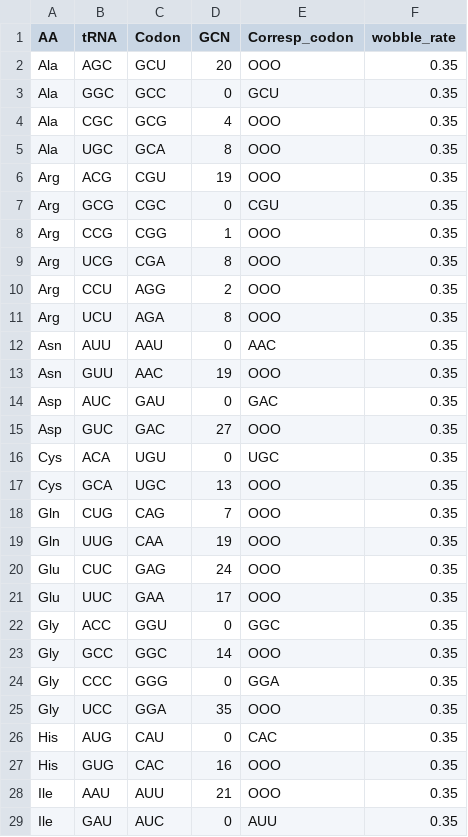
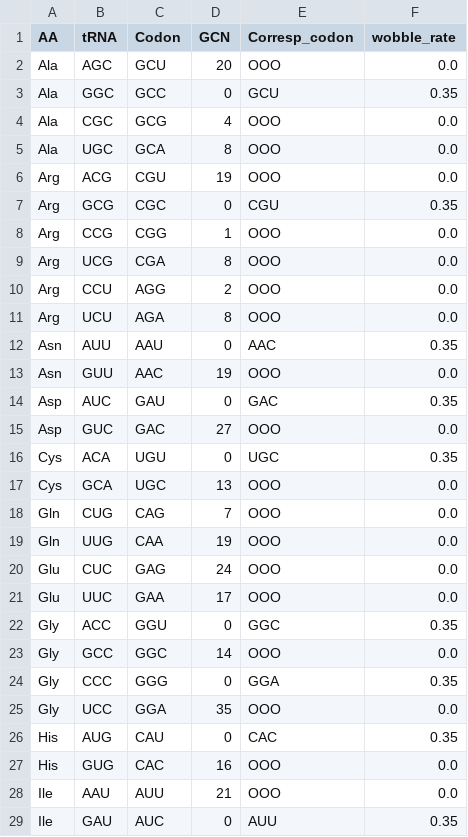
Before and after one commit to tbonnabaud/expressinhost_web, a CSV file: codon_tables/Caenorhabditis_elegans.csv, drawn as a sheet; only a part is shown; the diff covers the shown part only.

```diff
--- a/codon_tables/Caenorhabditis_elegans.csv
+++ b/codon_tables/Caenorhabditis_elegans.csv
@@ -1,29 +1,29 @@
 AA	tRNA	Codon	GCN	Corresp_codon	wobble_rate
-Ala	AGC	GCU	20	OOO	0.35
+Ala	AGC	GCU	20	OOO	0.0
 Ala	GGC	GCC	0	GCU	0.35
-Ala	CGC	GCG	4	OOO	0.35
-Ala	UGC	GCA	8	OOO	0.35
-Arg	ACG	CGU	19	OOO	0.35
+Ala	CGC	GCG	4	OOO	0.0
+Ala	UGC	GCA	8	OOO	0.0
+Arg	ACG	CGU	19	OOO	0.0
 Arg	GCG	CGC	0	CGU	0.35
-Arg	CCG	CGG	1	OOO	0.35
-Arg	UCG	CGA	8	OOO	0.35
-Arg	CCU	AGG	2	OOO	0.35
-Arg	UCU	AGA	8	OOO	0.35
+Arg	CCG	CGG	1	OOO	0.0
+Arg	UCG	CGA	8	OOO	0.0
+Arg	CCU	AGG	2	OOO	0.0
+Arg	UCU	AGA	8	OOO	0.0
 Asn	AUU	AAU	0	AAC	0.35
-Asn	GUU	AAC	19	OOO	0.35
+Asn	GUU	AAC	19	OOO	0.0
 Asp	AUC	GAU	0	GAC	0.35
-Asp	GUC	GAC	27	OOO	0.35
+Asp	GUC	GAC	27	OOO	0.0
 Cys	ACA	UGU	0	UGC	0.35
-Cys	GCA	UGC	13	OOO	0.35
-Gln	CUG	CAG	7	OOO	0.35
-Gln	UUG	CAA	19	OOO	0.35
-Glu	CUC	GAG	24	OOO	0.35
-Glu	UUC	GAA	17	OOO	0.35
+Cys	GCA	UGC	13	OOO	0.0
+Gln	CUG	CAG	7	OOO	0.0
+Gln	UUG	CAA	19	OOO	0.0
+Glu	CUC	GAG	24	OOO	0.0
+Glu	UUC	GAA	17	OOO	0.0
 Gly	ACC	GGU	0	GGC	0.35
-Gly	GCC	GGC	14	OOO	0.35
+Gly	GCC	GGC	14	OOO	0.0
 Gly	CCC	GGG	0	GGA	0.35
-Gly	UCC	GGA	35	OOO	0.35
+Gly	UCC	GGA	35	OOO	0.0
 His	AUG	CAU	0	CAC	0.35
-His	GUG	CAC	16	OOO	0.35
-Ile	AAU	AUU	21	OOO	0.35
+His	GUG	CAC	16	OOO	0.0
+Ile	AAU	AUU	21	OOO	0.0
 Ile	GAU	AUC	0	AUU	0.35
```
Also changed, not shown: 25 edited cells elsewhere in this file, codon_tables/Arabidopsis_thaliana.csv, codon_tables/Danio_rerio.csv, 10 other files.
